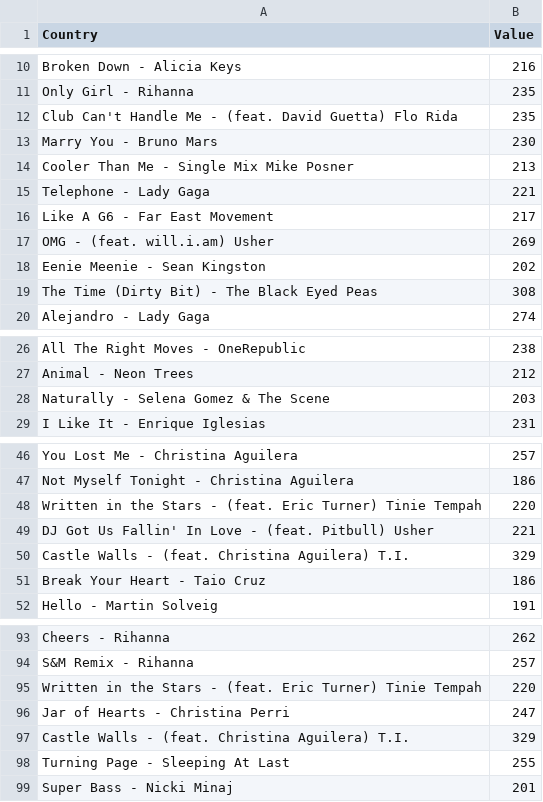
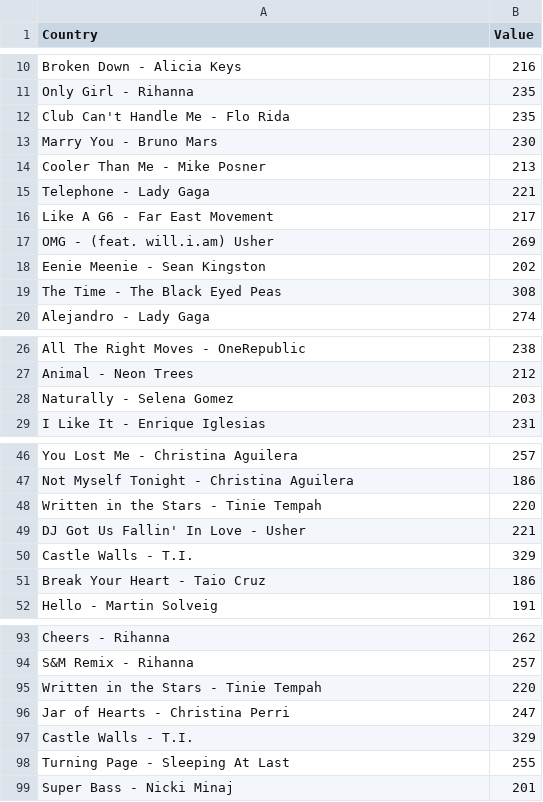
Before and after one commit to Julian-deMan/data, a CSV file: top10s.csv, drawn as a sheet; only a part is shown, gaps mark what is left out; the diff covers the shown part only.

Commit message:
Update top10s.csv

```diff
--- a/top10s.csv
+++ b/top10s.csv
@@ -11,5 +11,5 @@ Broken Down - Alicia Keys,216
 Only Girl - Rihanna,235
-Club Can't Handle Me - (feat. David Guetta) Flo Rida,235
+Club Can't Handle Me -  Flo Rida,235
 Marry You - Bruno Mars,230
-Cooler Than Me - Single Mix Mike Posner,213
+Cooler Than Me - Mike Posner,213
 Telephone - Lady Gaga,221
@@ -18,3 +18,3 @@ OMG - (feat. will.i.am) Usher,269
 Eenie Meenie - Sean Kingston,202
-The Time (Dirty Bit) - The Black Eyed Peas,308
+The Time - The Black Eyed Peas,308
 Alejandro - Lady Gaga,274
@@ -27,3 +27,3 @@ All The Right Moves - OneRepublic,238
 Animal - Neon Trees,212
-Naturally - Selena Gomez & The Scene,203
+Naturally - Selena Gomez,203
 I Like It - Enrique Iglesias,231
@@ -47,5 +47,5 @@ You Lost Me - Christina Aguilera,257
 Not Myself Tonight - Christina Aguilera,186
-Written in the Stars - (feat. Eric Turner) Tinie Tempah,220
-DJ Got Us Fallin' In Love - (feat. Pitbull) Usher,221
-Castle Walls - (feat. Christina Aguilera) T.I.,329
+Written in the Stars - Tinie Tempah,220
+DJ Got Us Fallin' In Love - Usher,221
+Castle Walls - T.I.,329
 Break Your Heart - Taio Cruz,186
@@ -94,5 +94,5 @@ Cheers - Rihanna,262
 S&M Remix - Rihanna,257
-Written in the Stars - (feat. Eric Turner) Tinie Tempah,220
+Written in the Stars - Tinie Tempah,220
 Jar of Hearts - Christina Perri,247
-Castle Walls - (feat. Christina Aguilera) T.I.,329
+Castle Walls - T.I.,329
 Turning Page - Sleeping At Last,255
```
Also changed, not shown: 2 edited cells elsewhere in this file.
